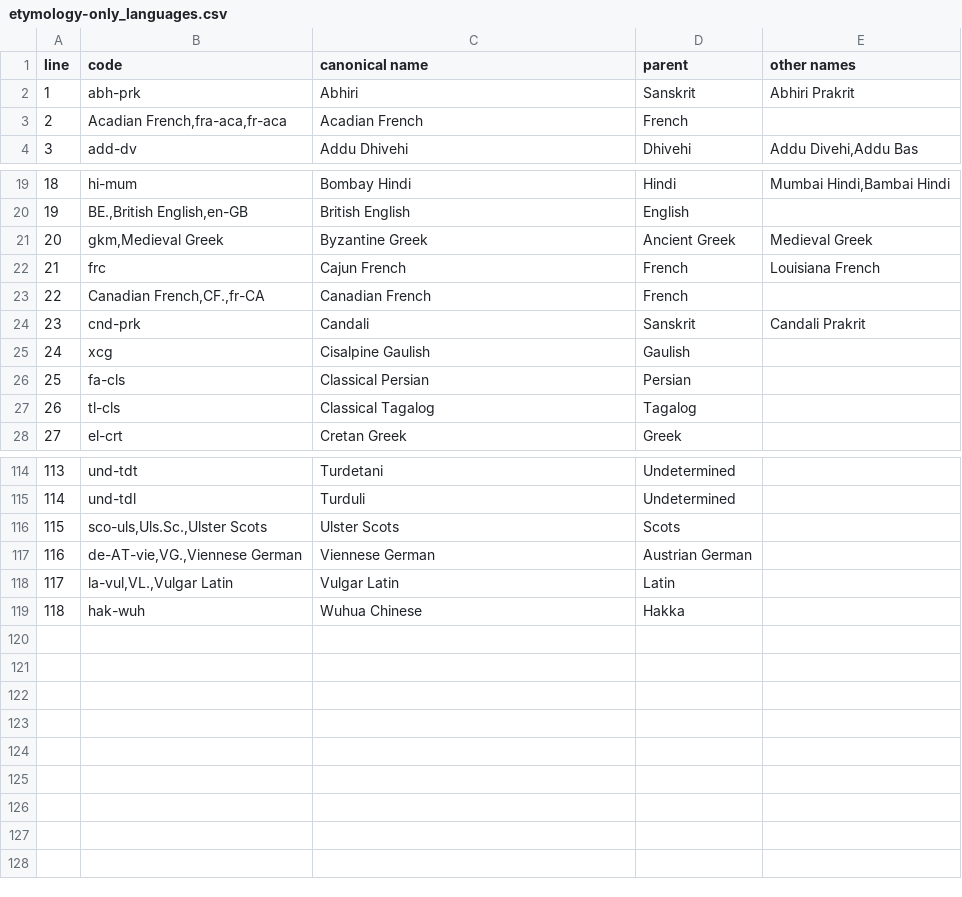
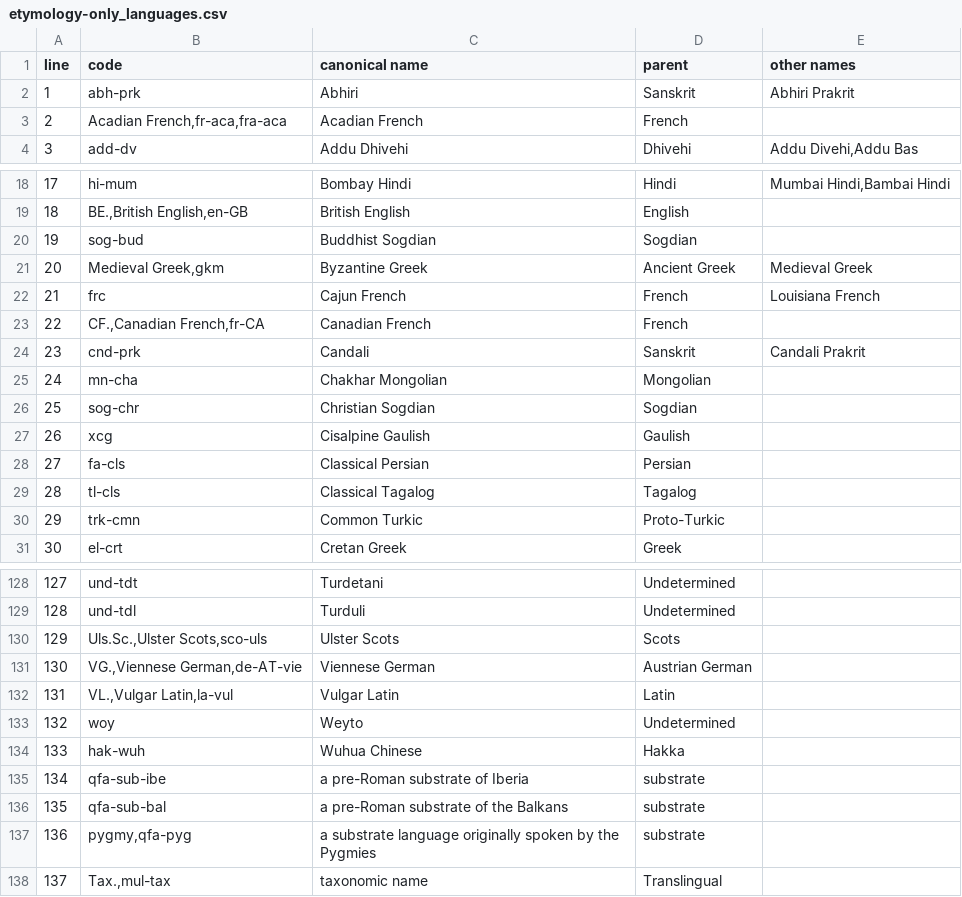
Before and after one commit to esterpantaleo/etymology, a CSV file: resources/data/etymology-only_languages.csv, drawn as a sheet; only a part is shown, gaps mark what is left out; addresses are those after the commit; the diff covers the shown part only; the diff names each change by its address in the sheet, - before the commit and + after, or states it on an @@ line.

```diff
--- a/resources/data/etymology-only_languages.csv
+++ b/resources/data/etymology-only_languages.csv
-B3 (code): Acadian French,fra-aca,fr-aca
+B3 (code): Acadian French,fr-aca,fra-aca
@@ column A (line) renumbered between rows 10 and 134 @@
+row 20: 19 | sog-bud | Buddhist Sogdian | Sogdian
-B21 (code): gkm,Medieval Greek
+B21 (code): Medieval Greek,gkm
-B23 (code): Canadian French,CF.,fr-CA
+B23 (code): CF.,Canadian French,fr-CA
+row 25: 24 | mn-cha | Chakhar Mongolian | Mongolian
+row 26: 25 | sog-chr | Christian Sogdian | Sogdian
+row 30: 29 | trk-cmn | Common Turkic | Proto-Turkic
-B130 (code): sco-uls,Uls.Sc.,Ulster Scots
+B130 (code): Uls.Sc.,Ulster Scots,sco-uls
-B131 (code): de-AT-vie,VG.,Viennese German
+B131 (code): VG.,Viennese German,de-AT-vie
-B132 (code): la-vul,VL.,Vulgar Latin
+B132 (code): VL.,Vulgar Latin,la-vul
+row 133: 132 | woy | Weyto | Undetermined
@@ row 10 moved to row 135: 134 @@
@@ row 11 moved to row 136: 135 @@
+row 137: 136 | pygmy,qfa-pyg | a substrate language originally spoken by the Pygmies | substrate
+row 138: 137 | Tax.,mul-tax | taxonomic name | Translingual
```
Also changed, not shown: 15 added rows, 3 removed rows, 2 moved rows and 16 edited cells elsewhere in this file, 2 other files.
